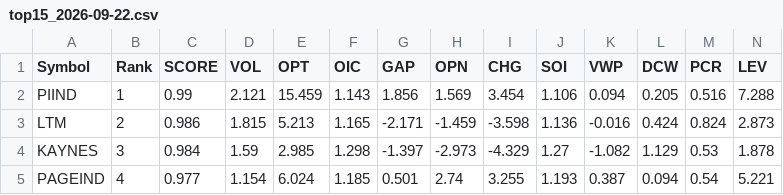
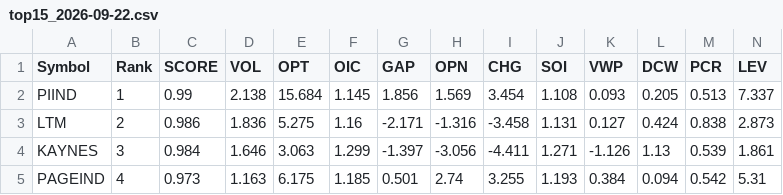
Before and after one commit to kumarshivuppcl-svg/morning-signal-bot, a CSV file: data/top15_2026-09-22.csv, drawn as a sheet; only a part is shown; the diff covers the shown part only; the diff names each change by its address in the sheet, - before the commit and + after, or states it on an @@ line.

```diff
--- a/data/top15_2026-09-22.csv
+++ b/data/top15_2026-09-22.csv
-D2 (VOL): 2.121
+D2 (VOL): 2.138
-E2 (OPT): 15.459
+E2 (OPT): 15.684
-F2 (OIC): 1.143
+F2 (OIC): 1.145
-J2 (SOI): 1.106
+J2 (SOI): 1.108
-K2 (VWP): 0.094
+K2 (VWP): 0.093
-M2 (PCR): 0.516
+M2 (PCR): 0.513
-N2 (LEV): 7.288
+N2 (LEV): 7.337
-D3 (VOL): 1.815
+D3 (VOL): 1.836
-E3 (OPT): 5.213
+E3 (OPT): 5.275
-F3 (OIC): 1.165
+F3 (OIC): 1.16
-H3 (OPN): -1.459
+H3 (OPN): -1.316
-I3 (CHG): -3.598
+I3 (CHG): -3.458
-J3 (SOI): 1.136
+J3 (SOI): 1.131
-K3 (VWP): -0.016
+K3 (VWP): 0.127
-M3 (PCR): 0.824
+M3 (PCR): 0.838
-D4 (VOL): 1.59
+D4 (VOL): 1.646
-E4 (OPT): 2.985
+E4 (OPT): 3.063
-F4 (OIC): 1.298
+F4 (OIC): 1.299
-H4 (OPN): -2.973
+H4 (OPN): -3.056
-I4 (CHG): -4.329
+I4 (CHG): -4.411
-J4 (SOI): 1.27
+J4 (SOI): 1.271
-K4 (VWP): -1.082
+K4 (VWP): -1.126
-L4 (DCW): 1.129
+L4 (DCW): 1.13
-M4 (PCR): 0.53
+M4 (PCR): 0.539
-N4 (LEV): 1.878
+N4 (LEV): 1.861
-C5 (SCORE): 0.977
+C5 (SCORE): 0.973
-D5 (VOL): 1.154
+D5 (VOL): 1.163
-E5 (OPT): 6.024
+E5 (OPT): 6.175
-K5 (VWP): 0.387
+K5 (VWP): 0.384
-M5 (PCR): 0.54
+M5 (PCR): 0.542
-N5 (LEV): 5.221
+N5 (LEV): 5.31
```
Also changed, not shown: 2 added rows, 2 removed rows and 81 edited cells elsewhere in this file, 1 other file.
